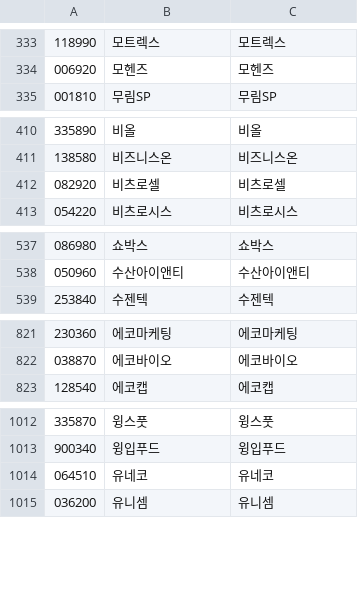
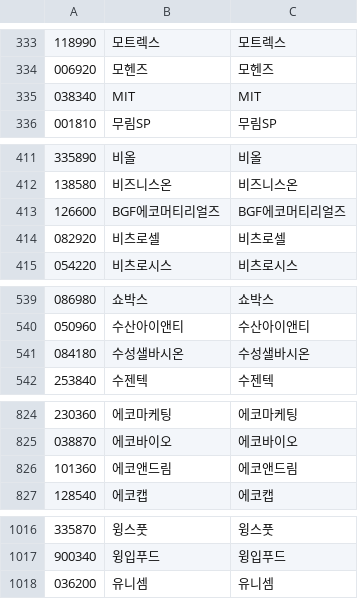
Before and after one commit to krkr5628/bacado, a CSV file: csv/list/kosdak_code.csv, drawn as a sheet; only a part is shown, gaps mark what is left out; the diff covers the shown part only.

```diff
--- a/csv/list/kosdak_code.csv
+++ b/csv/list/kosdak_code.csv
@@ -334,2 +334,3 @@
 006920,모헨즈,모헨즈
+038340,MIT,MIT
 001810,무림SP,무림SP
@@ -411,2 +412,3 @@
 138580,비즈니스온,비즈니스온
+126600,BGF에코머티리얼즈,BGF에코머티리얼즈
 082920,비츠로셀,비츠로셀
@@ -538,2 +540,3 @@
 050960,수산아이앤티,수산아이앤티
+084180,수성샐바시온,수성샐바시온
 253840,수젠텍,수젠텍
@@ -822,2 +825,3 @@
 038870,에코바이오,에코바이오
+101360,에코앤드림,에코앤드림
 128540,에코캡,에코캡
@@ -1013,3 +1017,2 @@
 900340,윙입푸드,윙입푸드
-064510,유네코,유네코
 036200,유니셈,유니셈
```
Also changed, not shown: 2 added rows, 4 removed rows and 4 edited cells elsewhere in this file, csv/list/kosdak_integration.csv, csv/list/kosdak_new.csv, 10 other files.
